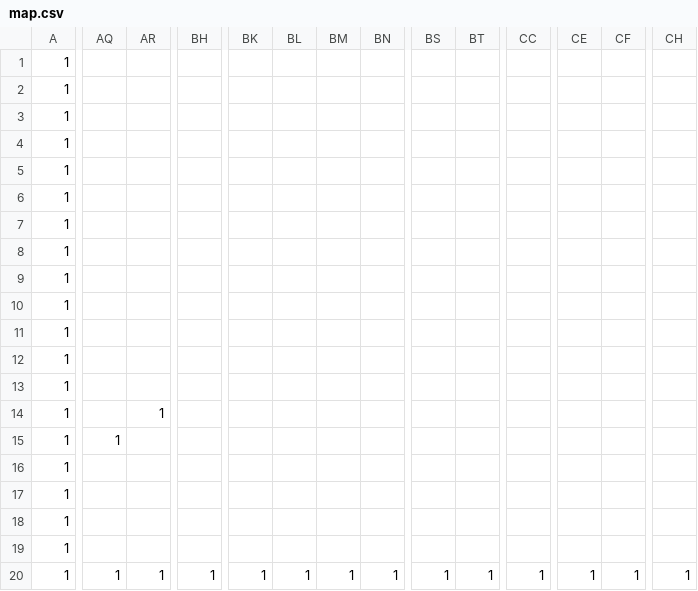
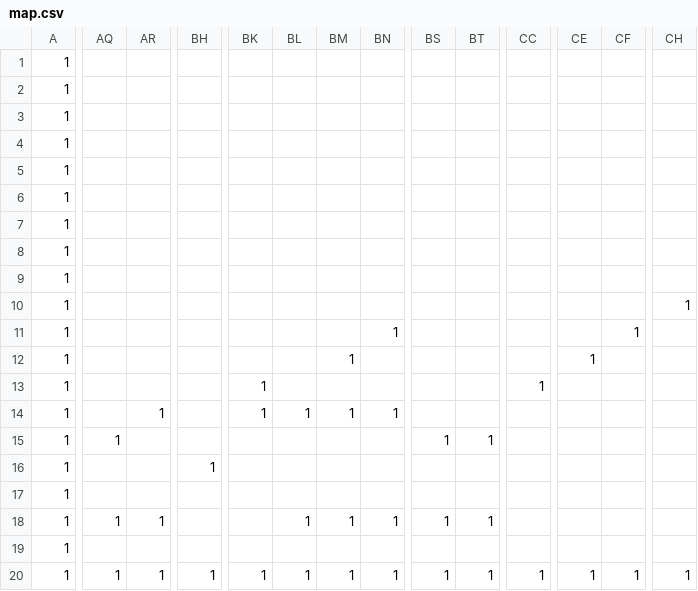
Before and after one commit to kitajima-hayato/AL3_Repository, a CSV file: DirectXGame/MapData/map.csv, drawn as a sheet; only a part is shown, gaps mark what is left out; removed rows and columns are numbered as before the commit, all else as after; rows hold the shown columns only; the diff covers the shown part only; the diff names each change by its address in the sheet, - before the commit and + after, or states it on an @@ line.

```diff
--- a/DirectXGame/MapData/map.csv
+++ b/DirectXGame/MapData/map.csv
-CH10: (empty)
+CH10: 1
-BN11: (empty)
+BN11: 1
-CF11: (empty)
+CF11: 1
-BM12: (empty)
+BM12: 1
-CE12: (empty)
+CE12: 1
-BK13: (empty)
+BK13: 1
-CC13: (empty)
+CC13: 1
-row 14: 1 |  | 1
-row 15: 1 | 1
+row 14: 1 |  | 1 |  | 1 | 1 | 1 | 1
+row 15: 1 | 1 |  |  |  |  |  |  | 1 | 1
-BH16: (empty)
+BH16: 1
-AQ18: (empty)
+AQ18: 1
-AR18: (empty)
+AR18: 1
-BL18: (empty)
+BL18: 1
-BM18: (empty)
+BM18: 1
-BN18: (empty)
+BN18: 1
-BS18: (empty)
+BS18: 1
-BT18: (empty)
+BT18: 1
```
Also changed, not shown: 15 edited cells elsewhere in this file, 7 other files.
